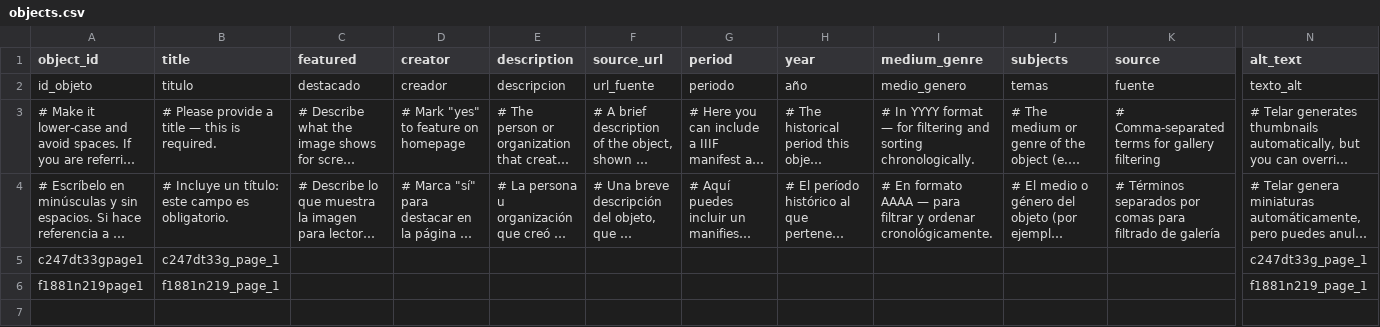
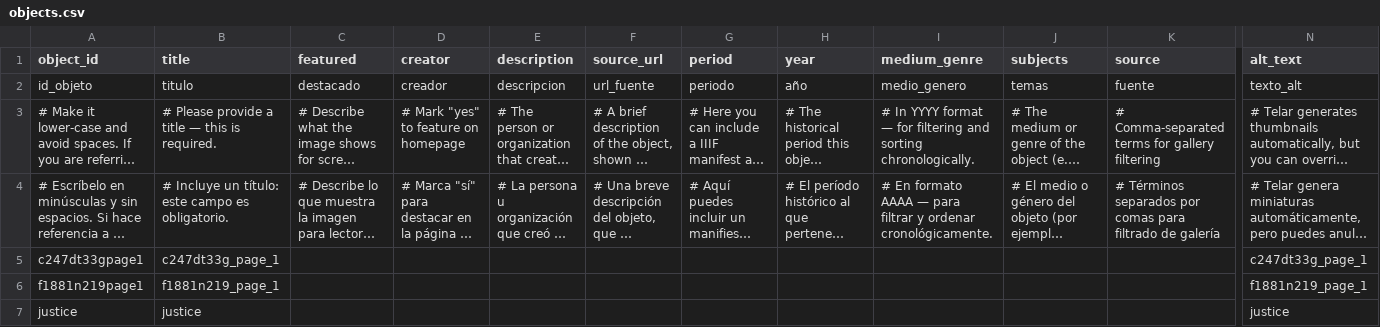
Before and after one commit to isabellakillion/telar-example, a CSV file: telar-content/spreadsheets/objects.csv, drawn as a sheet; only a part is shown, gaps mark what is left out; long unchanged cells end in …; rows hold the shown columns only; the diff names each change by its address in the sheet, - before the commit and + after, or states it on an @@ line.

Commit message:
Add justice via Telar Compositor [skip ci]

```diff
--- a/telar-content/spreadsheets/objects.csv
+++ b/telar-content/spreadsheets/objects.csv
+row 7: justice | justice |  |  |  |  |  |  |  |  |  | justice
```
Also changed, not shown: 1 other file.
